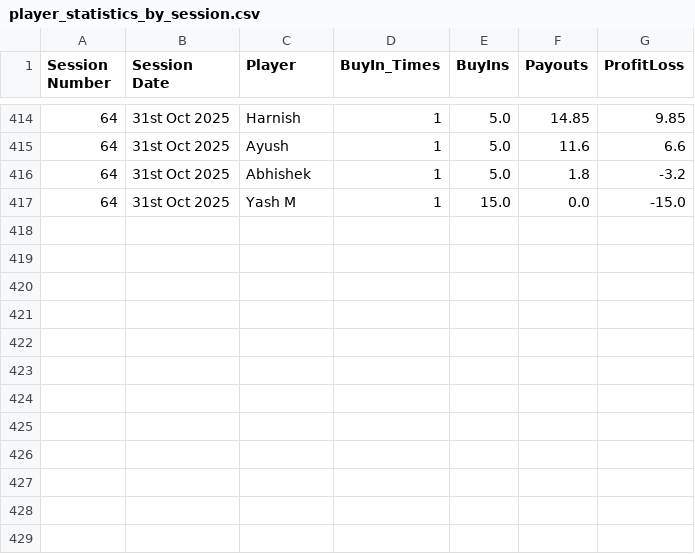
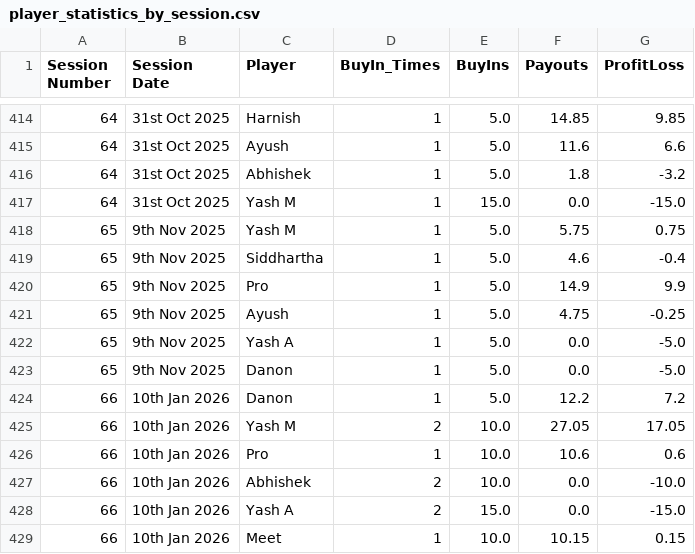
Before and after one commit to meet989898/Poker-Stats, a CSV file: player_statistics_by_session.csv, drawn as a sheet; only a part is shown, gaps mark what is left out.

Commit message:
Stats Updated for Sessions till 10th January 2025
4 Sessions Skipped due to lack of data

```diff
--- a/player_statistics_by_session.csv
+++ b/player_statistics_by_session.csv
@@ -417 +417,13 @@ Session Number,Session Date,Player,BuyIn_Times,BuyIns,Payouts,ProfitLoss
 64,31st Oct 2025,Yash M,1,15.0,0.0,-15.0
+65,9th Nov 2025,Yash M,1,5.0,5.75,0.75
+65,9th Nov 2025,Siddhartha,1,5.0,4.6,-0.4
+65,9th Nov 2025,Pro,1,5.0,14.9,9.9
+65,9th Nov 2025,Ayush,1,5.0,4.75,-0.25
+65,9th Nov 2025,Yash A,1,5.0,0.0,-5.0
+65,9th Nov 2025,Danon,1,5.0,0.0,-5.0
+66,10th Jan 2026,Danon,1,5.0,12.2,7.2
+66,10th Jan 2026,Yash M,2,10.0,27.05,17.05
+66,10th Jan 2026,Pro,1,10.0,10.6,0.6
+66,10th Jan 2026,Abhishek,2,10.0,0.0,-10.0
+66,10th Jan 2026,Yash A,2,15.0,0.0,-15.0
+66,10th Jan 2026,Meet,1,10.0,10.15,0.15
```
